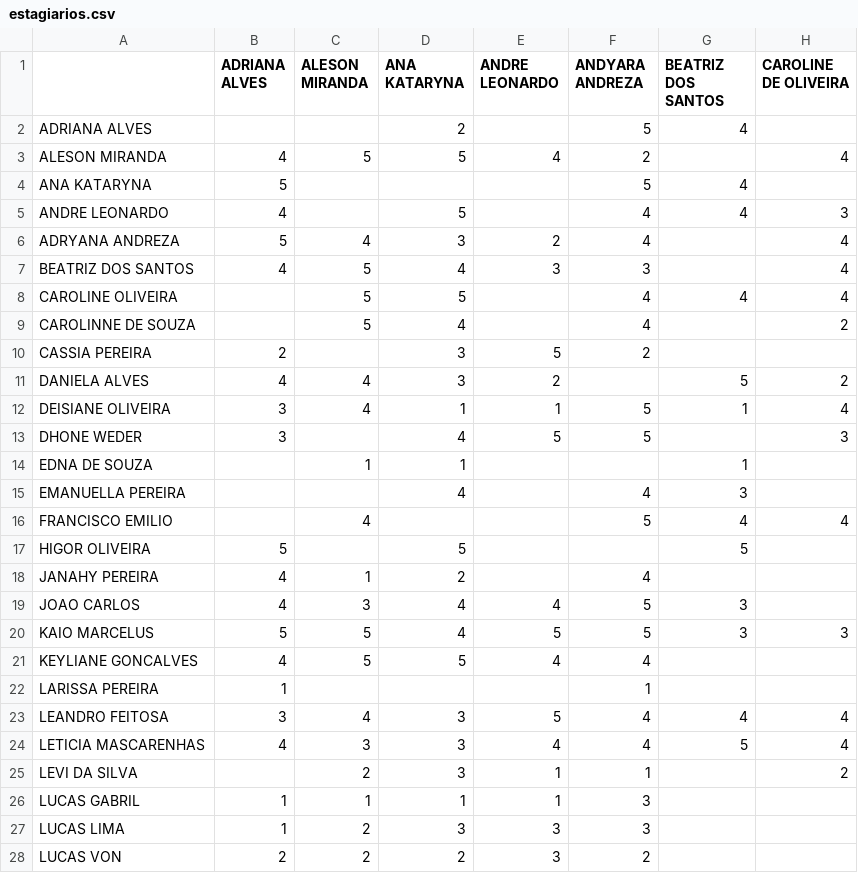
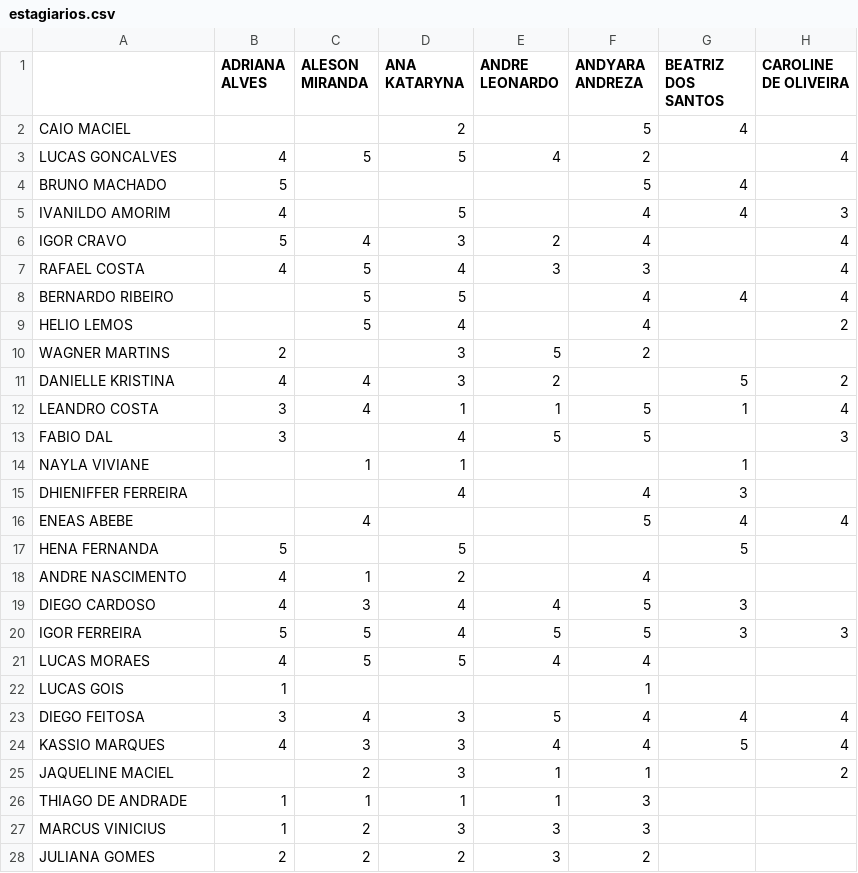
Before and after one commit to jacksonggomes/RecomendationSystem, a CSV file: mongo/estagiarios.csv, drawn as a sheet; only a part is shown; the diff covers the shown part only; the diff names each change by its address in the sheet, - before the commit and + after, or states it on an @@ line.

Commit message:
update csv

```diff
--- a/mongo/estagiarios.csv
+++ b/mongo/estagiarios.csv
-A2: ADRIANA ALVES
+A2: CAIO MACIEL
-A3: ALESON MIRANDA
+A3: LUCAS GONCALVES
-A4: ANA KATARYNA
+A4: BRUNO MACHADO
-A5: ANDRE LEONARDO
+A5: IVANILDO AMORIM
-A6: ADRYANA ANDREZA
+A6: IGOR CRAVO
-A7: BEATRIZ DOS SANTOS
+A7: RAFAEL COSTA
-A8: CAROLINE OLIVEIRA
+A8: BERNARDO RIBEIRO
-A9: CAROLINNE DE SOUZA
+A9: HELIO LEMOS
-A10: CASSIA PEREIRA
+A10: WAGNER MARTINS
-A11: DANIELA ALVES
+A11: DANIELLE KRISTINA
-A12: DEISIANE OLIVEIRA
+A12: LEANDRO COSTA
-A13: DHONE WEDER
+A13: FABIO DAL
-A14: EDNA DE SOUZA
+A14: NAYLA VIVIANE
-A15: EMANUELLA PEREIRA
+A15: DHIENIFFER FERREIRA
-A16: FRANCISCO EMILIO
+A16: ENEAS ABEBE
-A17: HIGOR OLIVEIRA
+A17: HENA FERNANDA
-A18: JANAHY PEREIRA
+A18: ANDRE NASCIMENTO
-A19: JOAO CARLOS
+A19: DIEGO CARDOSO
-A20: KAIO MARCELUS
+A20: IGOR FERREIRA
-A21: KEYLIANE GONCALVES
+A21: LUCAS MORAES
-A22: LARISSA PEREIRA
+A22: LUCAS GOIS
-A23: LEANDRO FEITOSA
+A23: DIEGO FEITOSA
-A24: LETICIA MASCARENHAS
+A24: KASSIO MARQUES
-A25: LEVI DA SILVA
+A25: JAQUELINE MACIEL
-A26: LUCAS GABRIL
+A26: THIAGO DE ANDRADE
-A27: LUCAS LIMA
+A27: MARCUS VINICIUS
-A28: LUCAS VON
+A28: JULIANA GOMES
```
Also changed, not shown: 15 edited cells elsewhere in this file.
